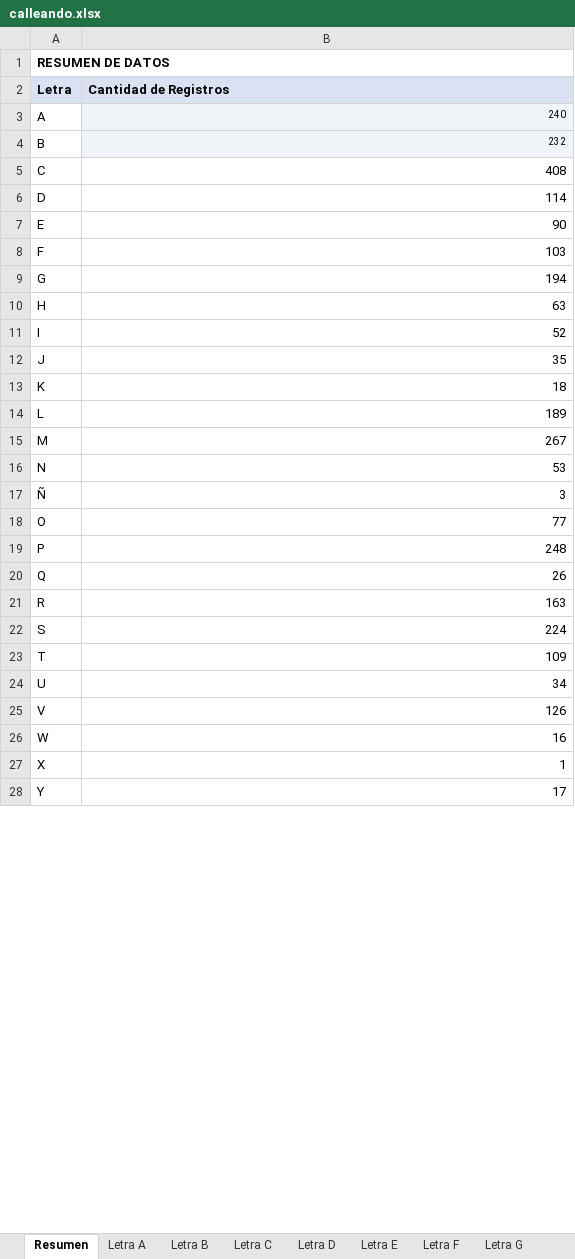
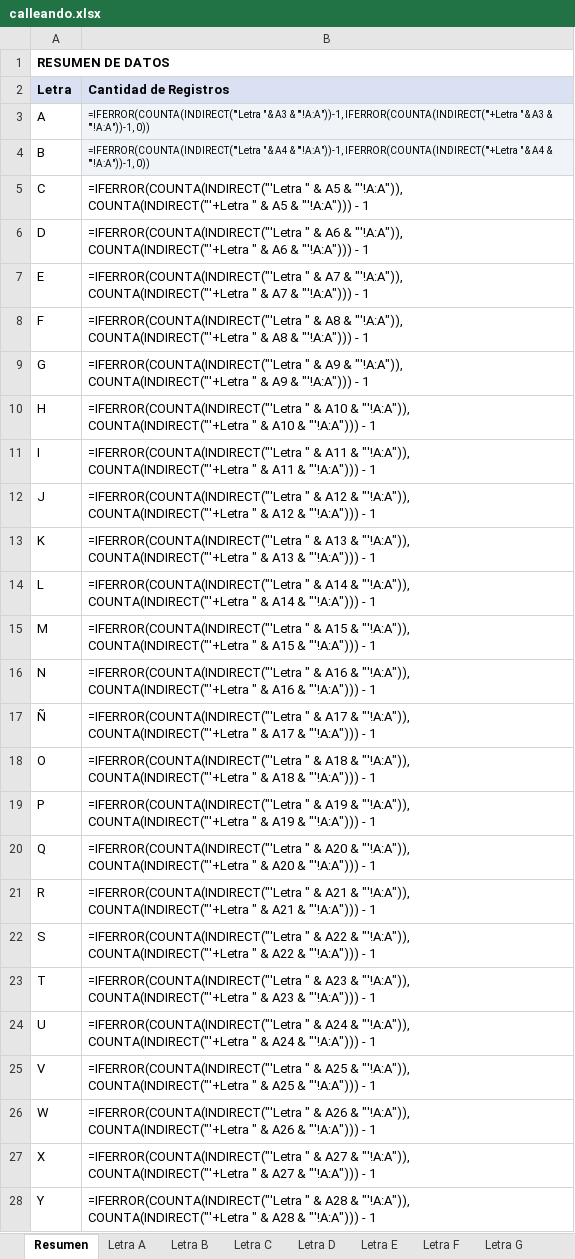
Before and after one commit to simarisantiago-bot/calleando-caba, an Excel workbook: calleando.xlsx, sheet Resumen, drawn as a sheet; only a part is shown; values as stored, in another font and other column widths than the file's, no borders; formulas without a stored value are shown as written; charts and pictures not drawn; the diff covers the shown part only; the diff names each change by its address in the sheet, - before the commit and + after, or states it on an @@ line.

```diff
--- a/calleando.xlsx (sheet Resumen)
+++ b/calleando.xlsx (sheet Resumen)
-B3 (Cantidad de Registros): 240
+B3 (Cantidad de Registros): =IFERROR(COUNTA(INDIRECT("'Letra " & A3 & "'!A:A"))-1, IFERROR(COUNTA(INDIRECT("'+Letra " & A3 & "'!A:A"))-1, 0))
-B4 (Cantidad de Registros): 232
+B4 (Cantidad de Registros): =IFERROR(COUNTA(INDIRECT("'Letra " & A4 & "'!A:A"))-1, IFERROR(COUNTA(INDIRECT("'+Letra " & A4 & "'!A:A"))-1, 0))
-B5 (Cantidad de Registros): 408
+B5 (Cantidad de Registros): =IFERROR(COUNTA(INDIRECT("'Letra " & A5 & "'!A:A")), COUNTA(INDIRECT("'+Letra " & A5 & "'!A:A"))) - 1
-B6 (Cantidad de Registros): 114
+B6 (Cantidad de Registros): =IFERROR(COUNTA(INDIRECT("'Letra " & A6 & "'!A:A")), COUNTA(INDIRECT("'+Letra " & A6 & "'!A:A"))) - 1
-B7 (Cantidad de Registros): 90
+B7 (Cantidad de Registros): =IFERROR(COUNTA(INDIRECT("'Letra " & A7 & "'!A:A")), COUNTA(INDIRECT("'+Letra " & A7 & "'!A:A"))) - 1
-B8 (Cantidad de Registros): 103
+B8 (Cantidad de Registros): =IFERROR(COUNTA(INDIRECT("'Letra " & A8 & "'!A:A")), COUNTA(INDIRECT("'+Letra " & A8 & "'!A:A"))) - 1
-B9 (Cantidad de Registros): 194
+B9 (Cantidad de Registros): =IFERROR(COUNTA(INDIRECT("'Letra " & A9 & "'!A:A")), COUNTA(INDIRECT("'+Letra " & A9 & "'!A:A"))) - 1
-B10 (Cantidad de Registros): 63
+B10 (Cantidad de Registros): =IFERROR(COUNTA(INDIRECT("'Letra " & A10 & "'!A:A")), COUNTA(INDIRECT("'+Letra " & A10 & "'!A:A"))) - 1
-B11 (Cantidad de Registros): 52
+B11 (Cantidad de Registros): =IFERROR(COUNTA(INDIRECT("'Letra " & A11 & "'!A:A")), COUNTA(INDIRECT("'+Letra " & A11 & "'!A:A"))) - 1
-B12 (Cantidad de Registros): 35
+B12 (Cantidad de Registros): =IFERROR(COUNTA(INDIRECT("'Letra " & A12 & "'!A:A")), COUNTA(INDIRECT("'+Letra " & A12 & "'!A:A"))) - 1
-B13 (Cantidad de Registros): 18
+B13 (Cantidad de Registros): =IFERROR(COUNTA(INDIRECT("'Letra " & A13 & "'!A:A")), COUNTA(INDIRECT("'+Letra " & A13 & "'!A:A"))) - 1
-B14 (Cantidad de Registros): 189
+B14 (Cantidad de Registros): =IFERROR(COUNTA(INDIRECT("'Letra " & A14 & "'!A:A")), COUNTA(INDIRECT("'+Letra " & A14 & "'!A:A"))) - 1
-B15 (Cantidad de Registros): 267
+B15 (Cantidad de Registros): =IFERROR(COUNTA(INDIRECT("'Letra " & A15 & "'!A:A")), COUNTA(INDIRECT("'+Letra " & A15 & "'!A:A"))) - 1
-B16 (Cantidad de Registros): 53
+B16 (Cantidad de Registros): =IFERROR(COUNTA(INDIRECT("'Letra " & A16 & "'!A:A")), COUNTA(INDIRECT("'+Letra " & A16 & "'!A:A"))) - 1
-B17 (Cantidad de Registros): 3
+B17 (Cantidad de Registros): =IFERROR(COUNTA(INDIRECT("'Letra " & A17 & "'!A:A")), COUNTA(INDIRECT("'+Letra " & A17 & "'!A:A"))) - 1
-B18 (Cantidad de Registros): 77
+B18 (Cantidad de Registros): =IFERROR(COUNTA(INDIRECT("'Letra " & A18 & "'!A:A")), COUNTA(INDIRECT("'+Letra " & A18 & "'!A:A"))) - 1
-B19 (Cantidad de Registros): 248
+B19 (Cantidad de Registros): =IFERROR(COUNTA(INDIRECT("'Letra " & A19 & "'!A:A")), COUNTA(INDIRECT("'+Letra " & A19 & "'!A:A"))) - 1
-B20 (Cantidad de Registros): 26
+B20 (Cantidad de Registros): =IFERROR(COUNTA(INDIRECT("'Letra " & A20 & "'!A:A")), COUNTA(INDIRECT("'+Letra " & A20 & "'!A:A"))) - 1
-B21 (Cantidad de Registros): 163
+B21 (Cantidad de Registros): =IFERROR(COUNTA(INDIRECT("'Letra " & A21 & "'!A:A")), COUNTA(INDIRECT("'+Letra " & A21 & "'!A:A"))) - 1
-B22 (Cantidad de Registros): 224
+B22 (Cantidad de Registros): =IFERROR(COUNTA(INDIRECT("'Letra " & A22 & "'!A:A")), COUNTA(INDIRECT("'+Letra " & A22 & "'!A:A"))) - 1
-B23 (Cantidad de Registros): 109
+B23 (Cantidad de Registros): =IFERROR(COUNTA(INDIRECT("'Letra " & A23 & "'!A:A")), COUNTA(INDIRECT("'+Letra " & A23 & "'!A:A"))) - 1
-B24 (Cantidad de Registros): 34
+B24 (Cantidad de Registros): =IFERROR(COUNTA(INDIRECT("'Letra " & A24 & "'!A:A")), COUNTA(INDIRECT("'+Letra " & A24 & "'!A:A"))) - 1
-B25 (Cantidad de Registros): 126
+B25 (Cantidad de Registros): =IFERROR(COUNTA(INDIRECT("'Letra " & A25 & "'!A:A")), COUNTA(INDIRECT("'+Letra " & A25 & "'!A:A"))) - 1
-B26 (Cantidad de Registros): 16
+B26 (Cantidad de Registros): =IFERROR(COUNTA(INDIRECT("'Letra " & A26 & "'!A:A")), COUNTA(INDIRECT("'+Letra " & A26 & "'!A:A"))) - 1
-B27 (Cantidad de Registros): 1
+B27 (Cantidad de Registros): =IFERROR(COUNTA(INDIRECT("'Letra " & A27 & "'!A:A")), COUNTA(INDIRECT("'+Letra " & A27 & "'!A:A"))) - 1
-B28 (Cantidad de Registros): 17
+B28 (Cantidad de Registros): =IFERROR(COUNTA(INDIRECT("'Letra " & A28 & "'!A:A")), COUNTA(INDIRECT("'+Letra " & A28 & "'!A:A"))) - 1
```
Also changed, not shown: 2 edited cells elsewhere in this sheet, sheet Letra M, charts or pictures, 7 other files.
